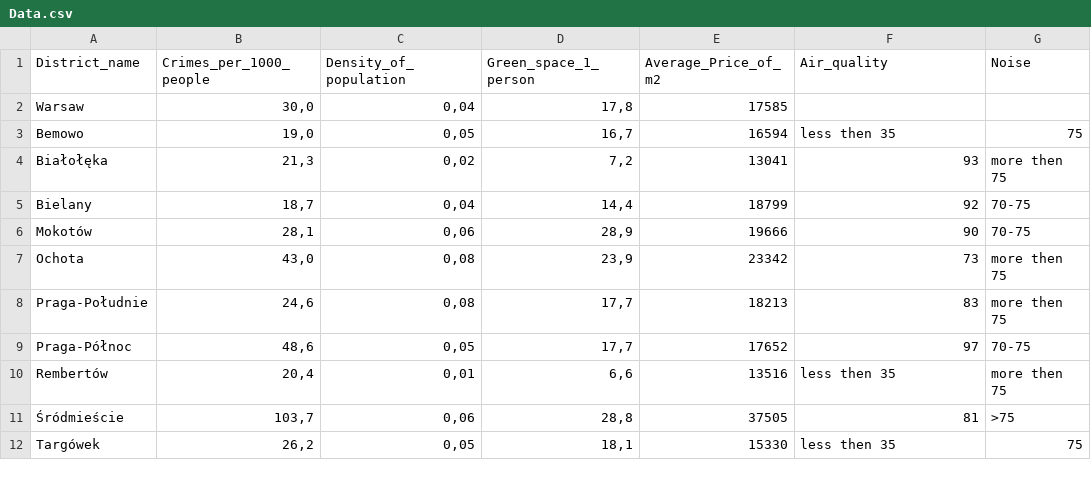
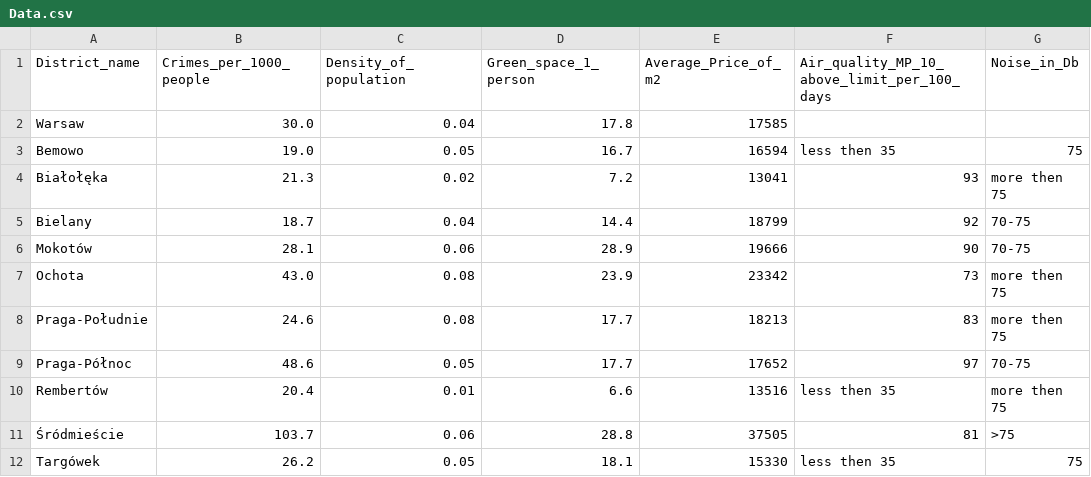
Before and after one commit to kmzr9b67/waw-insights, a CSV file: app/Data.csv, drawn as a sheet; only a part is shown; the diff covers the shown part only.

Commit message:
Deleting Air Quality WAW-API.

```diff
--- a/app/Data.csv
+++ b/app/Data.csv
@@ -1,12 +1,12 @@
-District_name,Crimes_per_1000_people,Density_of_population,Green_space_1_person,Average_Price_of_m2,Air_quality,Noise
-Warsaw,"30,0","0,04","17,8","17585","", ""
-Bemowo,"19,0","0,05","16,7","16594","less then 35","75"
-Białołęka,"21,3","0,02","7,2","13041","93","more then 75"
-Bielany,"18,7","0,04","14,4","18799","92","70-75"
-Mokotów,"28,1","0,06","28,9","19666","90","70-75"
-Ochota,"43,0","0,08","23,9","23342","73","more then 75"
-Praga-Południe,"24,6","0,08","17,7","18213","83","more then 75"
-Praga-Północ,"48,6","0,05","17,7","17652","97","70-75"
-Rembertów,"20,4","0,01","6,6","13516","less then 35","more then 75"
-Śródmieście,"103,7","0,06","28,8","37505","81",">75"
-Targówek,"26,2","0,05","18,1","15330","less then 35","75"
+District_name,Crimes_per_1000_people,Density_of_population,Green_space_1_person,Average_Price_of_m2,Air_quality_MP_10_above_limit_per_100_days,Noise_in_Db
+Warsaw,"30.0","0.04","17.8","17585","", ""
+Bemowo,"19.0","0.05","16.7","16594","less then 35","75"
+Białołęka,"21.3","0.02","7.2","13041","93","more then 75"
+Bielany,"18.7","0.04","14.4","18799","92","70-75"
+Mokotów,"28.1","0.06","28.9","19666","90","70-75"
+Ochota,"43.0","0.08","23.9","23342","73","more then 75"
+Praga-Południe,"24.6","0.08","17.7","18213","83","more then 75"
+Praga-Północ,"48.6","0.05","17.7","17652","97","70-75"
+Rembertów,"20.4","0.01","6.6","13516","less then 35","more then 75"
+Śródmieście,"103.7","0.06","28.8","37505","81",">75"
+Targówek,"26.2","0.05","18.1","15330","less then 35","75"
```
Also changed, not shown: 24 edited cells elsewhere in this file, 1 other file.
